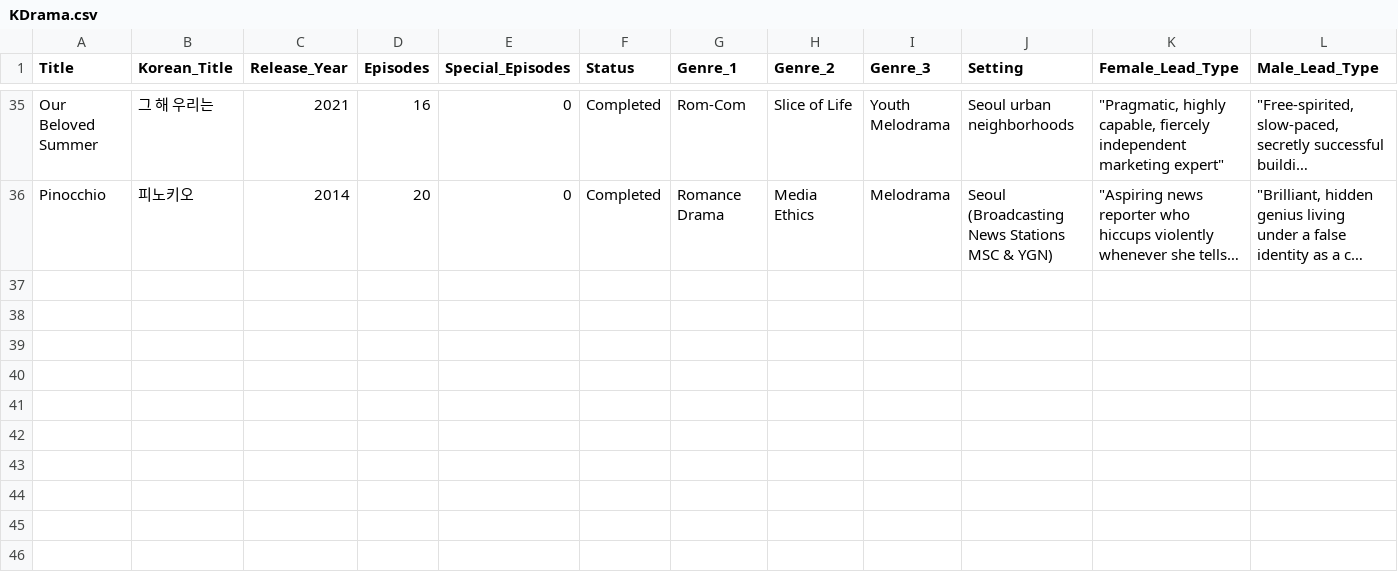
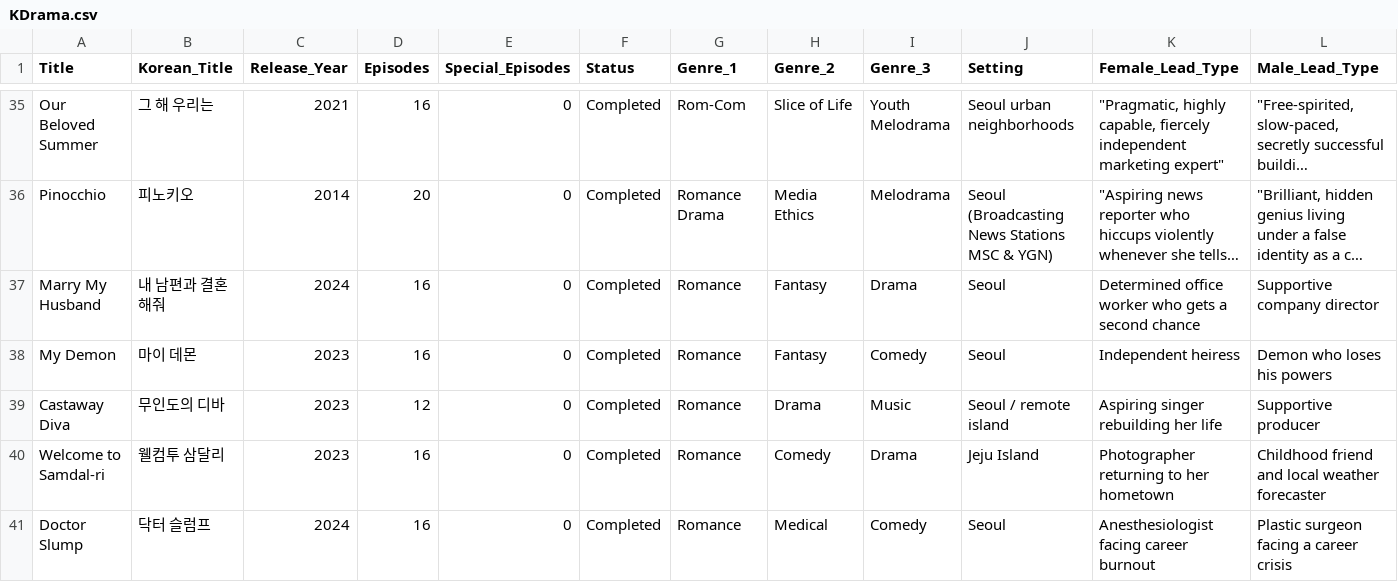
Before and after one commit to shwethakalesh2007-create/K-Drama-Hive-, a CSV file: KDrama.csv, drawn as a sheet; only a part is shown, gaps mark what is left out; long unchanged cells end in …; rows hold the shown columns only; the diff names each change by its address in the sheet, - before the commit and + after, or states it on an @@ line.

Commit message:
Add files via upload

```diff
--- a/KDrama.csv
+++ b/KDrama.csv
+row 37: Marry My Husband | 내 남편과 결혼해줘 | 2024 | 16 | 0 | Completed | Romance | Fantasy | Drama | Seoul | Determined office worker who gets a second chance | Supportive company director
+row 38: My Demon | 마이 데몬 | 2023 | 16 | 0 | Completed | Romance | Fantasy | Comedy | Seoul | Independent heiress | Demon who loses his powers
+row 39: Castaway Diva | 무인도의 디바 | 2023 | 12 | 0 | Completed | Romance | Drama | Music | Seoul / remote island | Aspiring singer rebuilding her life | Supportive producer
+row 40: Welcome to Samdal-ri | 웰컴투 삼달리 | 2023 | 16 | 0 | Completed | Romance | Comedy | Drama | Jeju Island | Photographer returning to her hometown | Childhood friend and local weather forecaster
+row 41: Doctor Slump | 닥터 슬럼프 | 2024 | 16 | 0 | Completed | Romance | Medical | Comedy | Seoul | Anesthesiologist facing career burnout | Plastic surgeon facing a career crisis
```
